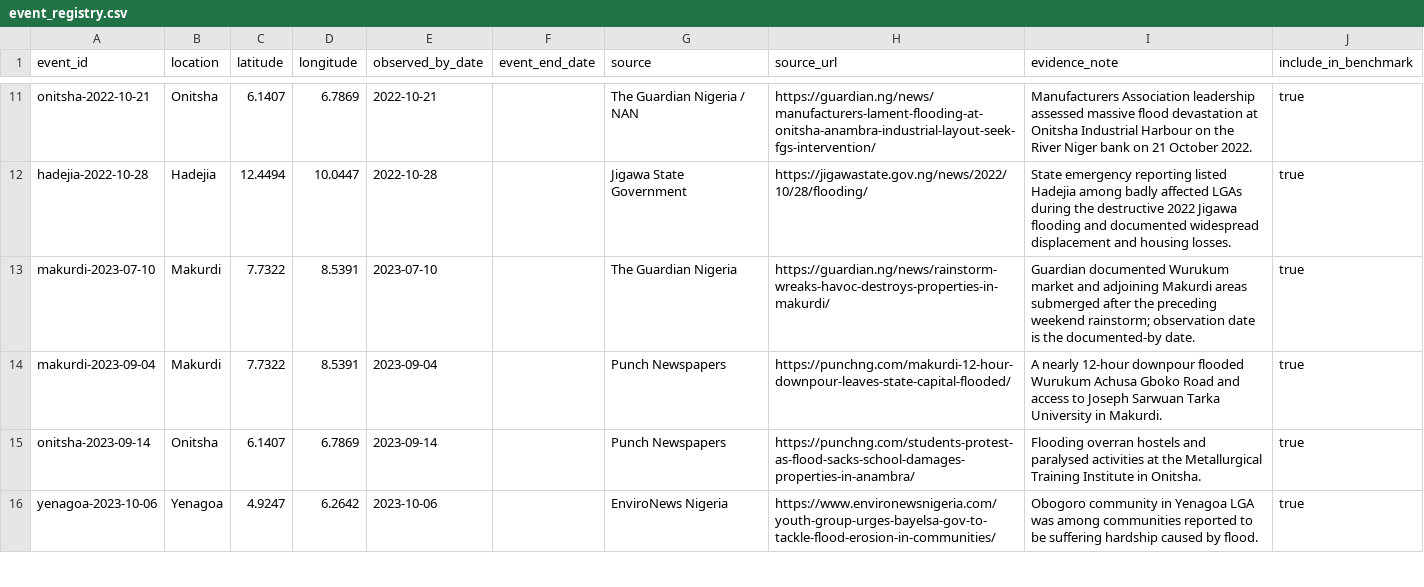
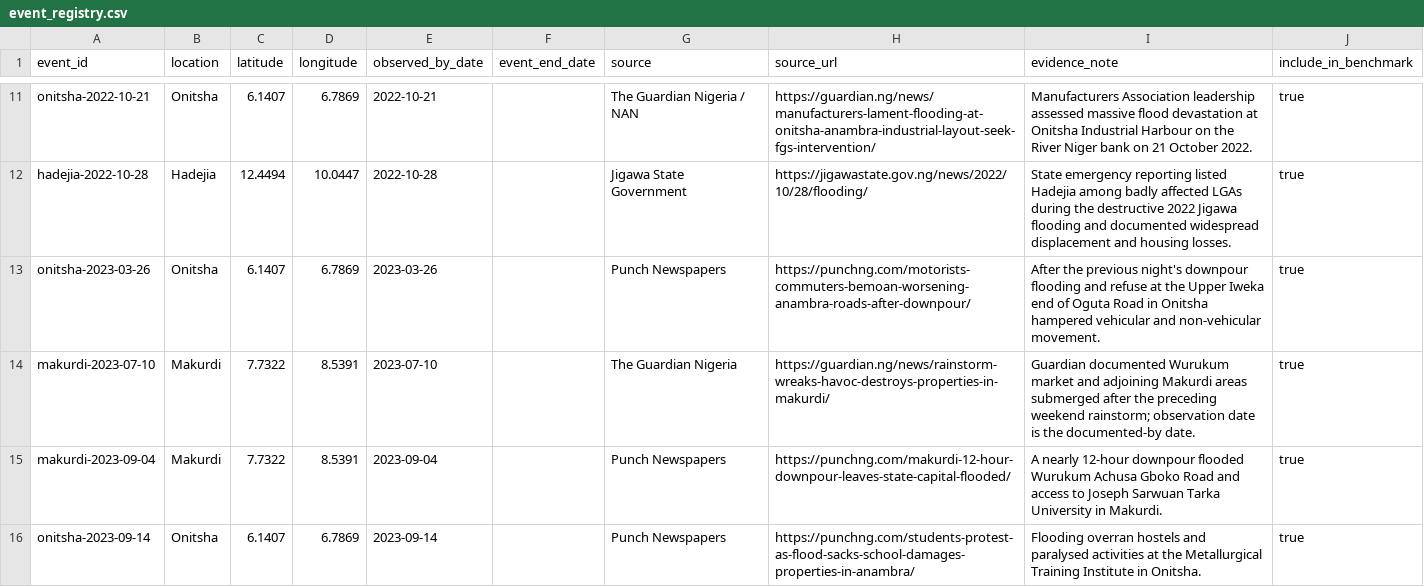
Before and after one commit to motechbello1/naijaclimaguard, a CSV file: validation/event_registry.csv, drawn as a sheet; only a part is shown, gaps mark what is left out; the shorter side is filled out with more unchanged rows.

Commit message:
validation: reach 20 independent post-2022 test events

```diff
--- a/validation/event_registry.csv
+++ b/validation/event_registry.csv
@@ -12,2 +12,3 @@ onitsha-2022-10-21,Onitsha,6.1407,6.7869,2022-10-21,,The Guardian Nigeria / NAN,
 hadejia-2022-10-28,Hadejia,12.4494,10.0447,2022-10-28,,Jigawa State Government,https://jigawastate.gov.ng/news/2022/10/28/flooding/,State emergency reporting listed Hadejia among badly affected LGAs during the destructive 2022 Jigawa flooding and documented widespread displacement and housing losses.,true
+onitsha-2023-03-26,Onitsha,6.1407,6.7869,2023-03-26,,Punch Newspapers,https://punchng.com/motorists-commuters-bemoan-worsening-anambra-roads-after-downpour/,After the previous night's downpour flooding and refuse at the Upper Iweka end of Oguta Road in Onitsha hampered vehicular and non-vehicular movement.,true
 makurdi-2023-07-10,Makurdi,7.7322,8.5391,2023-07-10,,The Guardian Nigeria,https://guardian.ng/news/rainstorm-wreaks-havoc-destroys-properties-in-makurdi/,Guardian documented Wurukum market and adjoining Makurdi areas submerged after the preceding weekend rainstorm; observation date is the documented-by date.,true
```
